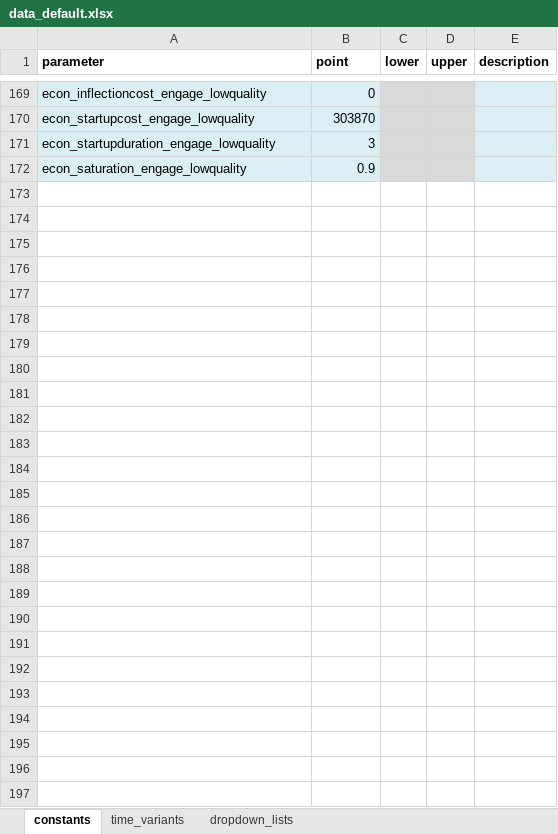
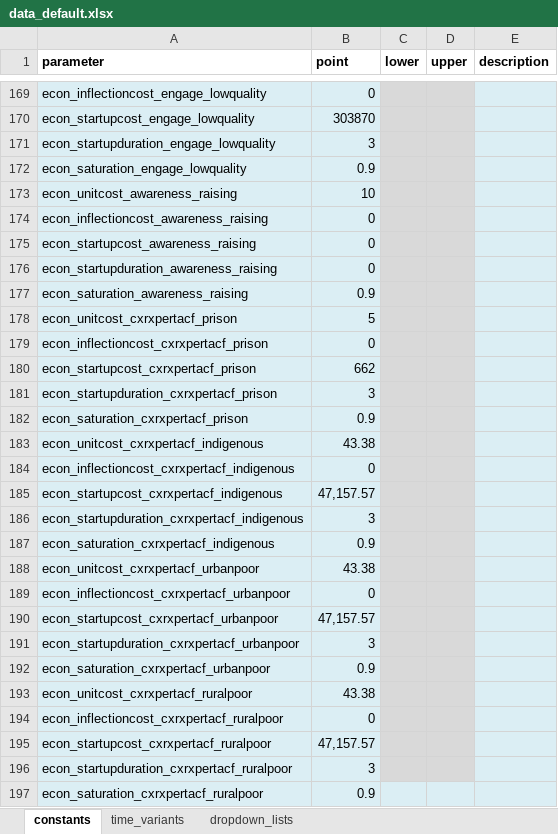
Before and after one commit to monash-emu/AuTuMN, an Excel workbook: autumn/xls/data_default.xlsx, sheet constants, drawn as a sheet; only a part is shown, gaps mark what is left out; values as stored, in another font and other column widths than the file's, no borders; the diff covers the shown part only; the diff names each change by its address in the sheet, - before the commit and + after, or states it on an @@ line.

```diff
--- a/autumn/xls/data_default.xlsx (sheet constants)
+++ b/autumn/xls/data_default.xlsx (sheet constants)
+row 173: econ_unitcost_awareness_raising | 10
+row 174: econ_inflectioncost_awareness_raising | 0
+row 175: econ_startupcost_awareness_raising | 0
+row 176: econ_startupduration_awareness_raising | 0
+row 177: econ_saturation_awareness_raising | 0.9
+row 178: econ_unitcost_cxrxpertacf_prison | 5
+row 179: econ_inflectioncost_cxrxpertacf_prison | 0
+row 180: econ_startupcost_cxrxpertacf_prison | 662
+row 181: econ_startupduration_cxrxpertacf_prison | 3
+row 182: econ_saturation_cxrxpertacf_prison | 0.9
+row 183: econ_unitcost_cxrxpertacf_indigenous | 43.38
+row 184: econ_inflectioncost_cxrxpertacf_indigenous | 0
+row 185: econ_startupcost_cxrxpertacf_indigenous | 47,157.57
+row 186: econ_startupduration_cxrxpertacf_indigenous | 3
+row 187: econ_saturation_cxrxpertacf_indigenous | 0.9
+row 188: econ_unitcost_cxrxpertacf_urbanpoor | 43.38
+row 189: econ_inflectioncost_cxrxpertacf_urbanpoor | 0
+row 190: econ_startupcost_cxrxpertacf_urbanpoor | 47,157.57
+row 191: econ_startupduration_cxrxpertacf_urbanpoor | 3
+row 192: econ_saturation_cxrxpertacf_urbanpoor | 0.9
+row 193: econ_unitcost_cxrxpertacf_ruralpoor | 43.38
+row 194: econ_inflectioncost_cxrxpertacf_ruralpoor | 0
+row 195: econ_startupcost_cxrxpertacf_ruralpoor | 47,157.57
+row 196: econ_startupduration_cxrxpertacf_ruralpoor | 3
+row 197: econ_saturation_cxrxpertacf_ruralpoor | 0.9
```
Also changed, not shown: 3 edited cells elsewhere in this sheet, autumn/xls/data_philippines.xlsx.
